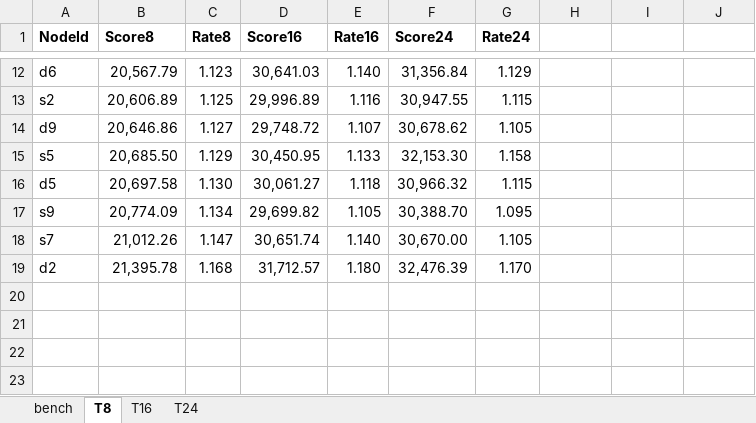
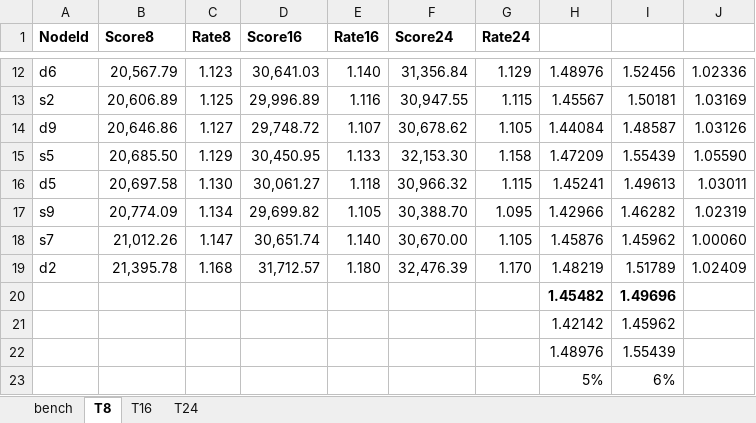
Before and after one commit to zinal/ydb-snippets, an Excel workbook: yc-perf-info/bench.xlsx, sheet T8, drawn as a sheet; only a part is shown, gaps mark what is left out; values as stored, in another font and other column widths than the file's, no borders; charts and pictures not drawn; the diff covers the shown part only; the diff names each change by its address in the sheet, - before the commit and + after, or states it on an @@ line.

```diff
--- a/yc-perf-info/bench.xlsx (sheet T8)
+++ b/yc-perf-info/bench.xlsx (sheet T8)
-H12: (empty)
+H12: 1.48976
-I12: (empty)
+I12: 1.52456
-J12: (empty)
+J12: 1.02336
-H13: (empty)
+H13: 1.45567
-I13: (empty)
+I13: 1.50181
-J13: (empty)
+J13: 1.03169
-H14: (empty)
+H14: 1.44084
-I14: (empty)
+I14: 1.48587
-J14: (empty)
+J14: 1.03126
-H15: (empty)
+H15: 1.47209
-I15: (empty)
+I15: 1.55439
-J15: (empty)
+J15: 1.05590
-H16: (empty)
+H16: 1.45241
-I16: (empty)
+I16: 1.49613
-J16: (empty)
+J16: 1.03011
-H17: (empty)
+H17: 1.42966
-I17: (empty)
+I17: 1.46282
-J17: (empty)
+J17: 1.02319
-H18: (empty)
+H18: 1.45876
-I18: (empty)
+I18: 1.45962
-J18: (empty)
+J18: 1.00060
-H19: (empty)
+H19: 1.48219
-I19: (empty)
+I19: 1.51789
-J19: (empty)
+J19: 1.02409
+row 20:  |  |  |  |  |  |  | 1.45482 | 1.49696
+row 21:  |  |  |  |  |  |  | 1.42142 | 1.45962
+row 22:  |  |  |  |  |  |  | 1.48976 | 1.55439
+row 23:  |  |  |  |  |  |  | 5% | 6%
```
Also changed, not shown: 30 edited cells elsewhere in this sheet, charts or pictures.
